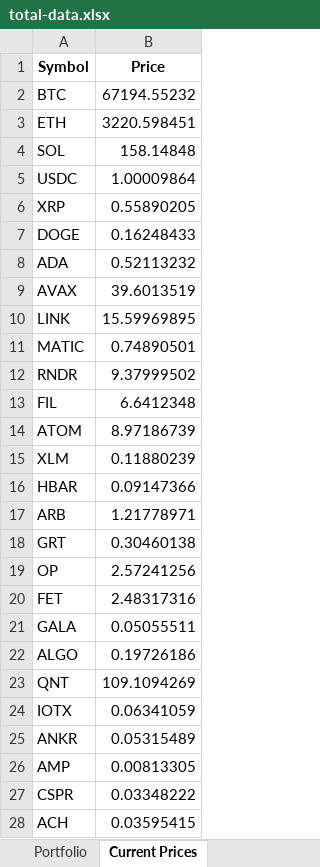
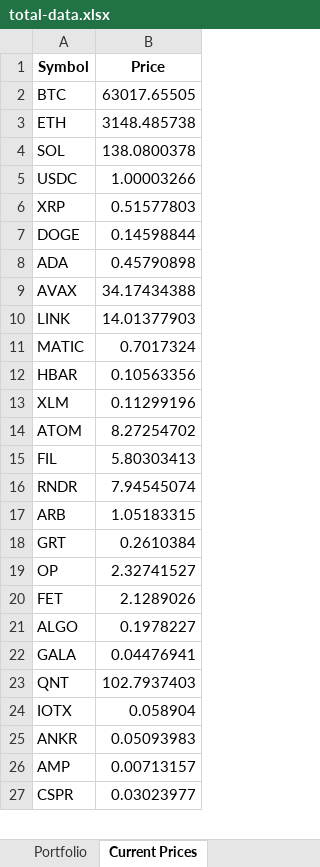
Before and after one commit to jtheriault17/crypto-excel, an Excel workbook: workbooks/total-data.xlsx, sheet Current Prices, drawn as a sheet; only a part is shown; values as stored, in another font and other column widths than the file's, no borders; removed rows and columns are numbered as before the commit, all else as after; the diff covers the shown part only; the diff names each change by its address in the sheet, - before the commit and + after, or states it on an @@ line.

```diff
--- a/workbooks/total-data.xlsx (sheet Current Prices)
+++ b/workbooks/total-data.xlsx (sheet Current Prices)
-B2 (Price): 67194.55232
+B2 (Price): 63017.65505
-B3 (Price): 3220.598451
+B3 (Price): 3148.485738
-B4 (Price): 158.14848
+B4 (Price): 138.0800378
-B5 (Price): 1.00009864
+B5 (Price): 1.00003266
-B6 (Price): 0.55890205
+B6 (Price): 0.51577803
-B7 (Price): 0.16248433
+B7 (Price): 0.14598844
-B8 (Price): 0.52113232
+B8 (Price): 0.45790898
-B9 (Price): 39.6013519
+B9 (Price): 34.17434388
-B10 (Price): 15.59969895
+B10 (Price): 14.01377903
-B11 (Price): 0.74890501
+B11 (Price): 0.7017324
-row 12: RNDR | 9.37999502
-row 13: FIL | 6.6412348
-row 14: ATOM | 8.97186739
-row 15: XLM | 0.11880239
-B12 (Price): 0.09147366
+B12 (Price): 0.10563356
+row 13: XLM | 0.11299196
+row 14: ATOM | 8.27254702
+row 15: FIL | 5.80303413
+row 16: RNDR | 7.94545074
-B17 (Price): 1.21778971
+B17 (Price): 1.05183315
-B18 (Price): 0.30460138
+B18 (Price): 0.2610384
-B19 (Price): 2.57241256
+B19 (Price): 2.32741527
-B20 (Price): 2.48317316
+B20 (Price): 2.1289026
-row 21: GALA | 0.05055511
-B21 (Price): 0.19726186
+B21 (Price): 0.1978227
+row 22: GALA | 0.04476941
-B23 (Price): 109.1094269
+B23 (Price): 102.7937403
-B24 (Price): 0.06341059
+B24 (Price): 0.058904
-B25 (Price): 0.05315489
+B25 (Price): 0.05093983
-B26 (Price): 0.00813305
+B26 (Price): 0.00713157
-B27 (Price): 0.03348222
+B27 (Price): 0.03023977
-row 28: ACH | 0.03595415
```
Also changed, not shown: 4 added rows, 3 removed rows and 11 edited cells elsewhere in this sheet, sheet Portfolio, sheet Value & Cost Basis, workbooks/after-sales.xlsx, workbooks/historical-data.xlsx, 11 other files.
